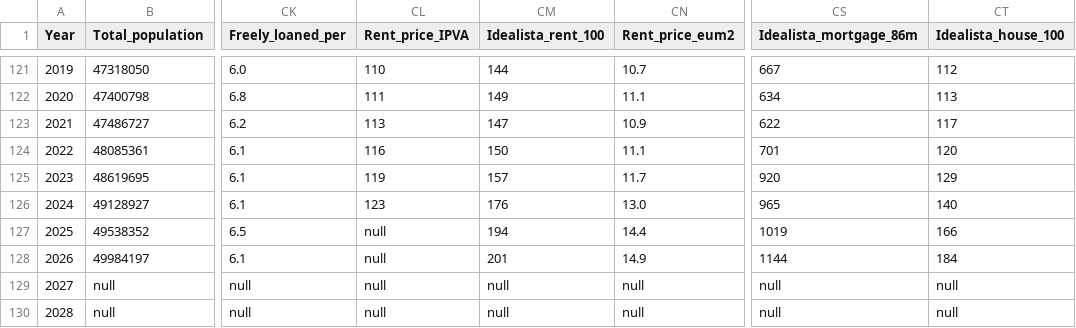
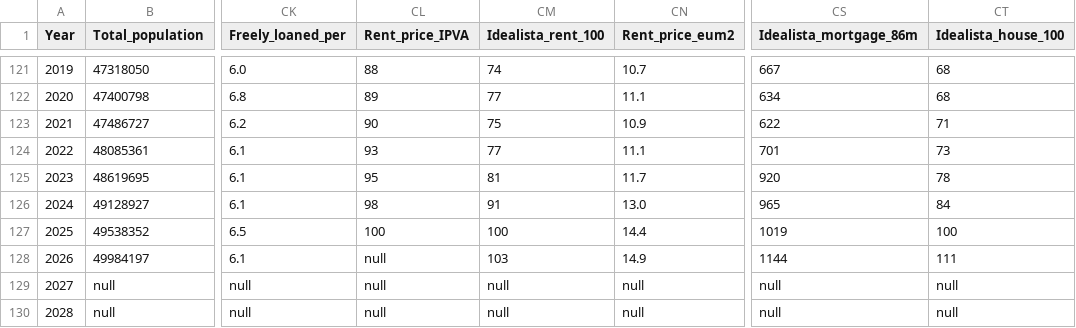
Before and after one commit to galetaire/spahousing, a CSV file: public/docs/spain_stats_csv.csv, drawn as a sheet; only a part is shown, gaps mark what is left out; the diff covers the shown part only; the diff names each change by its address in the sheet, - before the commit and + after, or states it on an @@ line.

```diff
--- a/public/docs/spain_stats_csv.csv
+++ b/public/docs/spain_stats_csv.csv
-CL121 (Rent_price_IPVA): 110
+CL121 (Rent_price_IPVA): 88
-CM121 (Idealista_rent_100): 144
+CM121 (Idealista_rent_100): 74
-CT121 (Idealista_house_100): 112
+CT121 (Idealista_house_100): 68
-CL122 (Rent_price_IPVA): 111
+CL122 (Rent_price_IPVA): 89
-CM122 (Idealista_rent_100): 149
+CM122 (Idealista_rent_100): 77
-CT122 (Idealista_house_100): 113
+CT122 (Idealista_house_100): 68
-CL123 (Rent_price_IPVA): 113
+CL123 (Rent_price_IPVA): 90
-CM123 (Idealista_rent_100): 147
+CM123 (Idealista_rent_100): 75
-CT123 (Idealista_house_100): 117
+CT123 (Idealista_house_100): 71
-CL124 (Rent_price_IPVA): 116
+CL124 (Rent_price_IPVA): 93
-CM124 (Idealista_rent_100): 150
+CM124 (Idealista_rent_100): 77
-CT124 (Idealista_house_100): 120
+CT124 (Idealista_house_100): 73
-CL125 (Rent_price_IPVA): 119
+CL125 (Rent_price_IPVA): 95
-CM125 (Idealista_rent_100): 157
+CM125 (Idealista_rent_100): 81
-CT125 (Idealista_house_100): 129
+CT125 (Idealista_house_100): 78
-CL126 (Rent_price_IPVA): 123
+CL126 (Rent_price_IPVA): 98
-CM126 (Idealista_rent_100): 176
+CM126 (Idealista_rent_100): 91
-CT126 (Idealista_house_100): 140
+CT126 (Idealista_house_100): 84
-CL127 (Rent_price_IPVA): null
+CL127 (Rent_price_IPVA): 100
-CM127 (Idealista_rent_100): 194
+CM127 (Idealista_rent_100): 100
-CT127 (Idealista_house_100): 166
+CT127 (Idealista_house_100): 100
-CM128 (Idealista_rent_100): 201
+CM128 (Idealista_rent_100): 103
-CT128 (Idealista_house_100): 184
+CT128 (Idealista_house_100): 111
```
Also changed, not shown: 33 edited cells elsewhere in this file, 8 other files.
